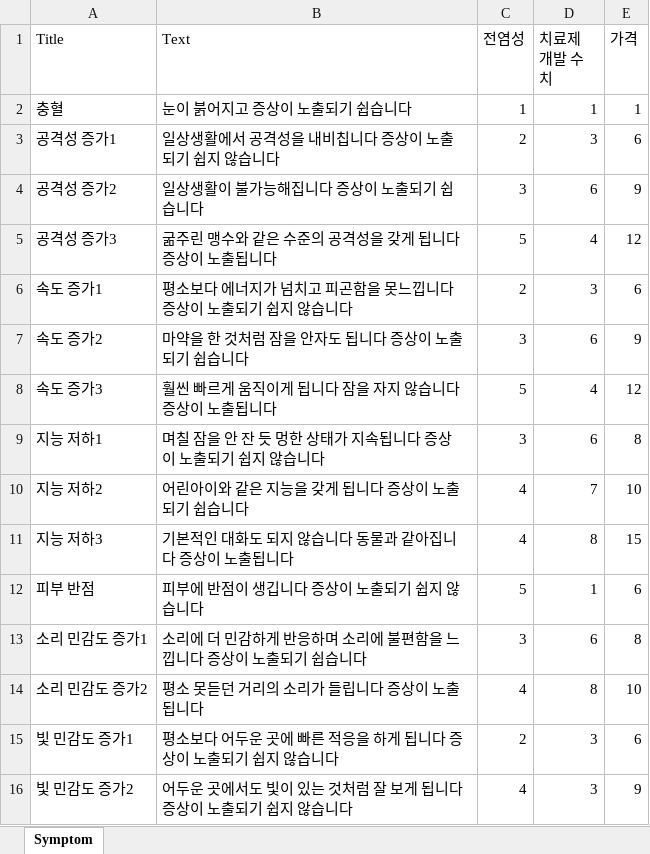
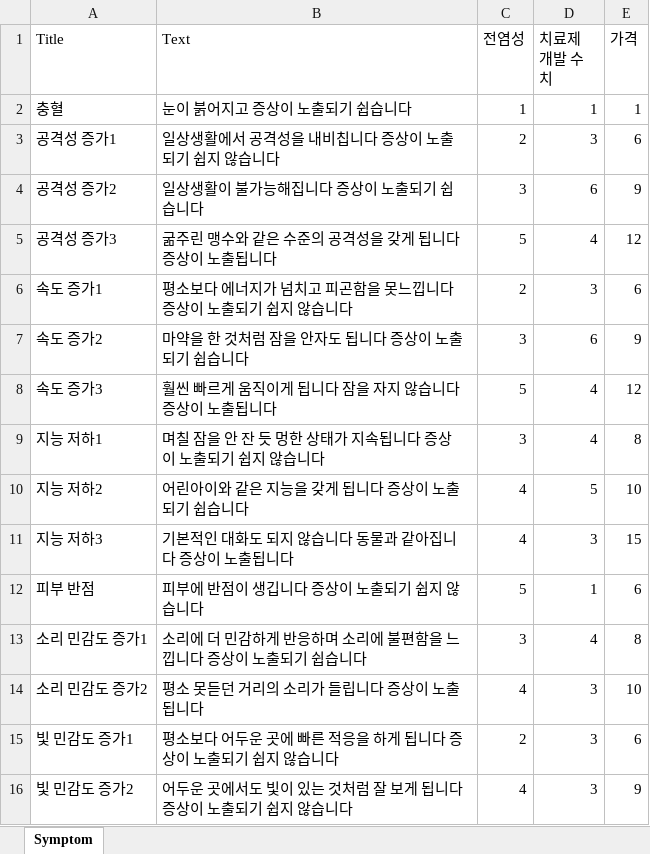
Before and after one commit to Seobok/Zombies-Rule-the-World, an Excel workbook: 기획/CSV/Symptom.xlsx, sheet Symptom, drawn as a sheet; values as stored, in another font and other column widths than the file's, no borders; the diff names each change by its address in the sheet, - before the commit and + after, or states it on an @@ line.

Commit message:
김다희 symptom 치료제개발확률 수정

```diff
--- a/기획/CSV/Symptom.xlsx (sheet Symptom)
+++ b/기획/CSV/Symptom.xlsx (sheet Symptom)
-D9 (치료제 개발 수치): 6
+D9 (치료제 개발 수치): 4
-D10 (치료제 개발 수치): 7
+D10 (치료제 개발 수치): 5
-D11 (치료제 개발 수치): 8
+D11 (치료제 개발 수치): 3
-D13 (치료제 개발 수치): 6
+D13 (치료제 개발 수치): 4
-D14 (치료제 개발 수치): 8
+D14 (치료제 개발 수치): 3
```
